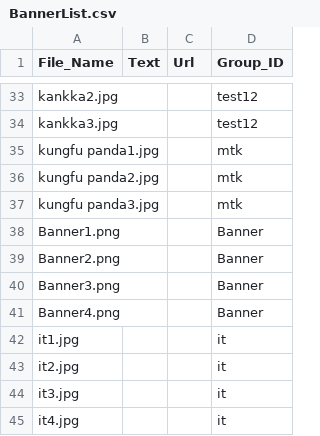
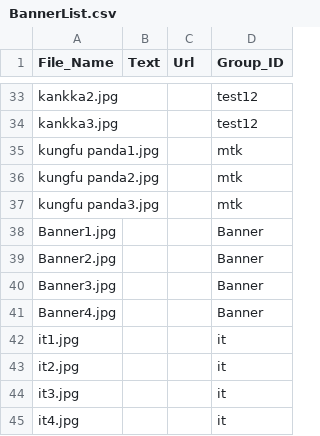
Before and after one commit to KBSOpenSocialGadget/KBSOpenSocialGadget.github.io, a CSV file: Banner/file/config/BannerList.csv, drawn as a sheet; only a part is shown, gaps mark what is left out.

Commit message:
Update BannerList.csv

```diff
--- a/Banner/file/config/BannerList.csv
+++ b/Banner/file/config/BannerList.csv
@@ -37,6 +37,6 @@ kungfu panda2.jpg,,,mtk
 kungfu panda3.jpg,,,mtk
-Banner1.png,,,Banner
-Banner2.png,,,Banner
-Banner3.png,,,Banner
-Banner4.png,,,Banner
+Banner1.jpg,,,Banner
+Banner2.jpg,,,Banner
+Banner3.jpg,,,Banner
+Banner4.jpg,,,Banner
 it1.jpg,,,it
```
